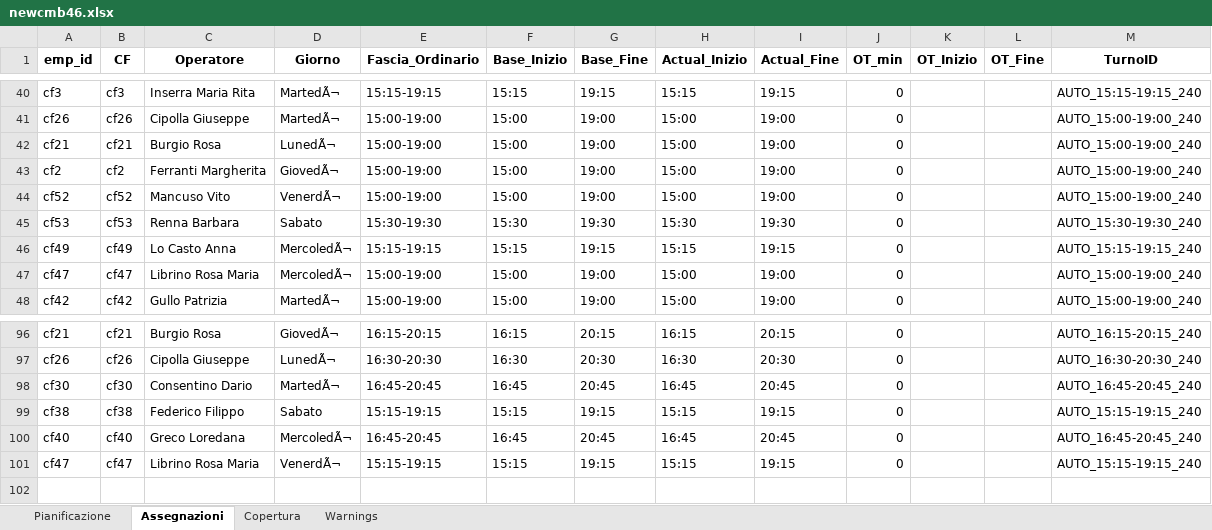
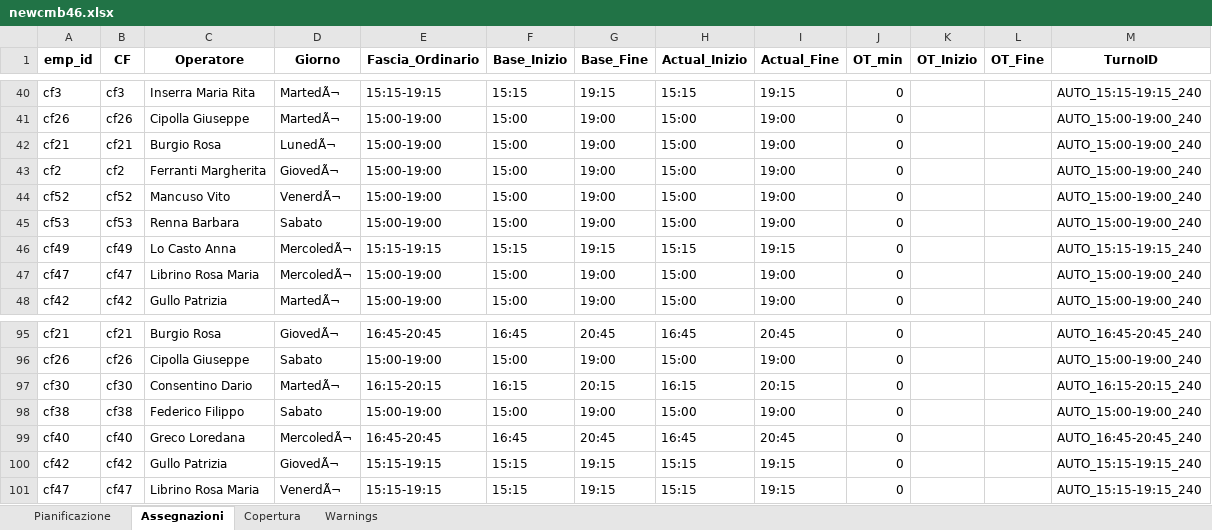
Before and after one commit to Willywillox/Wfm, an Excel workbook: newcmb46.xlsx, sheet Assegnazioni, drawn as a sheet; only a part is shown, gaps mark what is left out; values as stored, in another font and other column widths than the file's, no borders; addresses are those after the commit; the diff covers the shown part only; the diff names each change by its address in the sheet, - before the commit and + after, or states it on an @@ line.

```diff
--- a/newcmb46.xlsx (sheet Assegnazioni)
+++ b/newcmb46.xlsx (sheet Assegnazioni)
-E45 (Fascia_Ordinario): 15:30-19:30
+E45 (Fascia_Ordinario): 15:00-19:00
-F45 (Base_Inizio): 15:30
+F45 (Base_Inizio): 15:00
-G45 (Base_Fine): 19:30
+G45 (Base_Fine): 19:00
-H45 (Actual_Inizio): 15:30
+H45 (Actual_Inizio): 15:00
-I45 (Actual_Fine): 19:30
+I45 (Actual_Fine): 19:00
-M45 (TurnoID): AUTO_15:30-19:30_240
+M45 (TurnoID): AUTO_15:00-19:00_240
-E95 (Fascia_Ordinario): 16:15-20:15
+E95 (Fascia_Ordinario): 16:45-20:45
-F95 (Base_Inizio): 16:15
+F95 (Base_Inizio): 16:45
-G95 (Base_Fine): 20:15
+G95 (Base_Fine): 20:45
-H95 (Actual_Inizio): 16:15
+H95 (Actual_Inizio): 16:45
-I95 (Actual_Fine): 20:15
+I95 (Actual_Fine): 20:45
-M95 (TurnoID): AUTO_16:15-20:15_240
+M95 (TurnoID): AUTO_16:45-20:45_240
-D96 (Giorno): LunedÃ¬
+D96 (Giorno): Sabato
-E96 (Fascia_Ordinario): 16:30-20:30
+E96 (Fascia_Ordinario): 15:00-19:00
-F96 (Base_Inizio): 16:30
+F96 (Base_Inizio): 15:00
-G96 (Base_Fine): 20:30
+G96 (Base_Fine): 19:00
-H96 (Actual_Inizio): 16:30
+H96 (Actual_Inizio): 15:00
-I96 (Actual_Fine): 20:30
+I96 (Actual_Fine): 19:00
-M96 (TurnoID): AUTO_16:30-20:30_240
+M96 (TurnoID): AUTO_15:00-19:00_240
-E97 (Fascia_Ordinario): 16:45-20:45
+E97 (Fascia_Ordinario): 16:15-20:15
-F97 (Base_Inizio): 16:45
+F97 (Base_Inizio): 16:15
-G97 (Base_Fine): 20:45
+G97 (Base_Fine): 20:15
-H97 (Actual_Inizio): 16:45
+H97 (Actual_Inizio): 16:15
-I97 (Actual_Fine): 20:45
+I97 (Actual_Fine): 20:15
-M97 (TurnoID): AUTO_16:45-20:45_240
+M97 (TurnoID): AUTO_16:15-20:15_240
-E98 (Fascia_Ordinario): 15:15-19:15
+E98 (Fascia_Ordinario): 15:00-19:00
-F98 (Base_Inizio): 15:15
+F98 (Base_Inizio): 15:00
-G98 (Base_Fine): 19:15
+G98 (Base_Fine): 19:00
-H98 (Actual_Inizio): 15:15
+H98 (Actual_Inizio): 15:00
-I98 (Actual_Fine): 19:15
+I98 (Actual_Fine): 19:00
-M98 (TurnoID): AUTO_15:15-19:15_240
+M98 (TurnoID): AUTO_15:00-19:00_240
+row 100: cf42 | cf42 | Gullo Patrizia | GiovedÃ¬ | 15:15-19:15 | 15:15 | 19:15 | 15:15 | 19:15 | 0 |  |  | AUTO_15:15-19:15_240
```
Also changed, not shown: 5 added rows, 6 removed rows, 2 moved rows and 57 edited cells elsewhere in this sheet, sheet Copertura, sheet Pianificazione, sheet Warnings.
